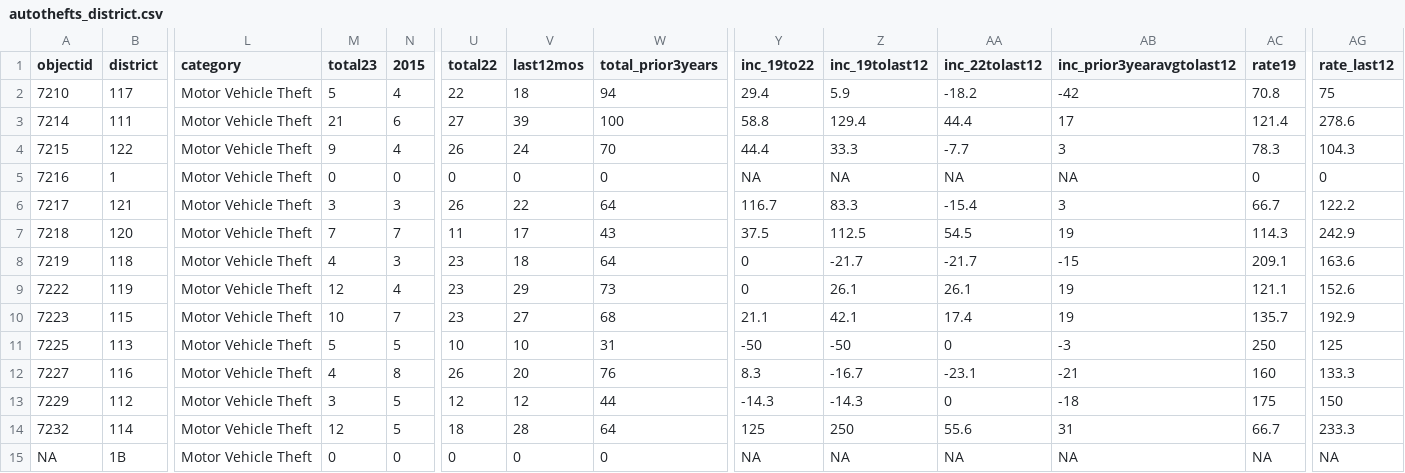
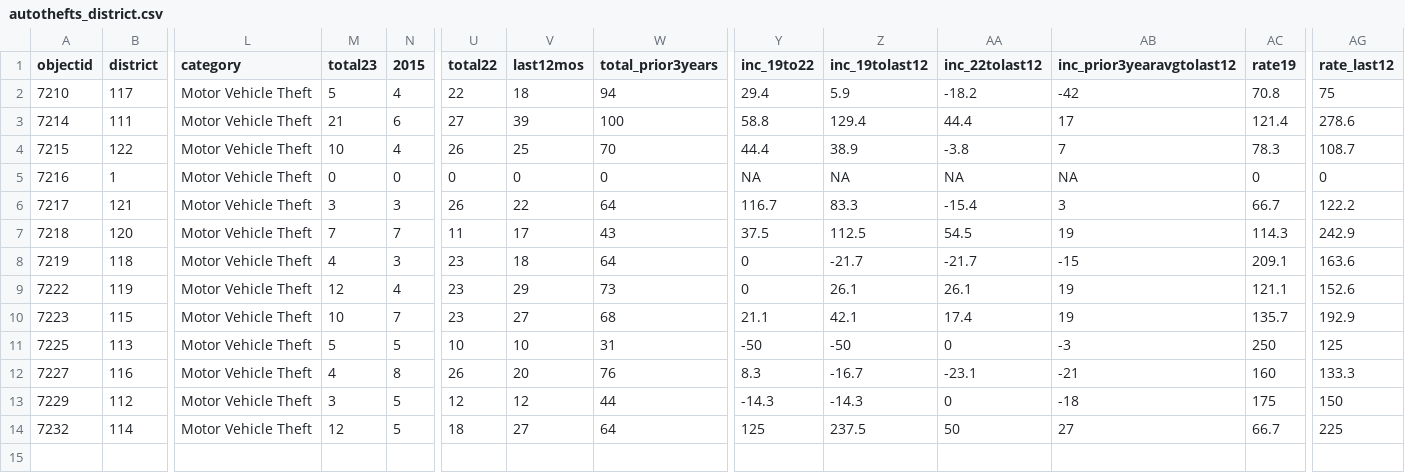
Before and after one commit to abcotvdata/safetytracker_cary, a CSV file: data/output/districts/autothefts_district.csv, drawn as a sheet; only a part is shown, gaps mark what is left out; rows hold the shown columns only; the diff names each change by its address in the sheet, - before the commit and + after, or states it on an @@ line.

```diff
--- a/data/output/districts/autothefts_district.csv
+++ b/data/output/districts/autothefts_district.csv
-M4 (total23): 9
+M4 (total23): 10
-V4 (last12mos): 24
+V4 (last12mos): 25
-Z4 (inc_19tolast12): 33.3
+Z4 (inc_19tolast12): 38.9
-AA4 (inc_22tolast12): -7.7
+AA4 (inc_22tolast12): -3.8
-AB4 (inc_prior3yearavgtolast12): 3
+AB4 (inc_prior3yearavgtolast12): 7
-AG4 (rate_last12): 104.3
+AG4 (rate_last12): 108.7
-V14 (last12mos): 28
+V14 (last12mos): 27
-Z14 (inc_19tolast12): 250
+Z14 (inc_19tolast12): 237.5
-AA14 (inc_22tolast12): 55.6
+AA14 (inc_22tolast12): 50
-AB14 (inc_prior3yearavgtolast12): 31
+AB14 (inc_prior3yearavgtolast12): 27
-AG14 (rate_last12): 233.3
+AG14 (rate_last12): 225
-row 15: NA | 1B | Motor Vehicle Theft | 0 | 0 | 0 | 0 | 0 | NA | NA | NA | NA | NA | NA
```
Also changed, not shown: data/output/districts/district_category.csv, data/output/districts/district_detailed.csv, 31 other files.
